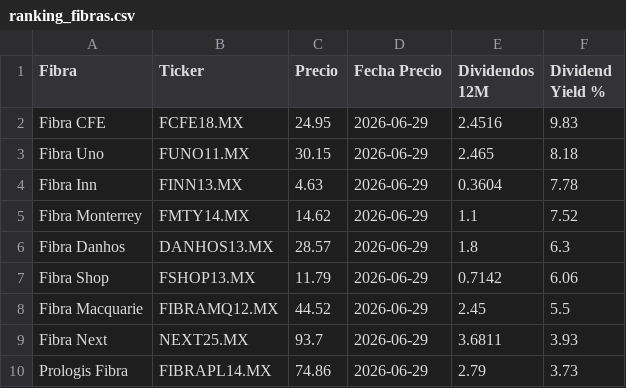
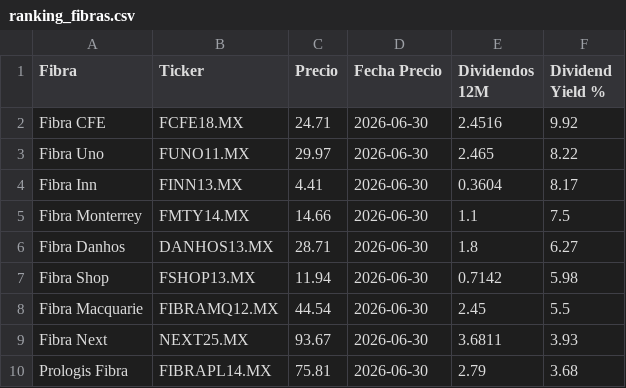
Before and after one commit to javirodriguez-da/fibra-dashboard, a CSV file: datarankings/ranking_fibras.csv, drawn as a sheet.

```diff
--- a/datarankings/ranking_fibras.csv
+++ b/datarankings/ranking_fibras.csv
@@ -1,10 +1,10 @@
 Fibra,Ticker,Precio,Fecha Precio,Dividendos 12M,Dividend Yield %
-Fibra CFE,FCFE18.MX,24.95,2026-06-29,2.4516,9.83
-Fibra Uno,FUNO11.MX,30.15,2026-06-29,2.465,8.18
-Fibra Inn,FINN13.MX,4.63,2026-06-29,0.3604,7.78
-Fibra Monterrey,FMTY14.MX,14.62,2026-06-29,1.1,7.52
-Fibra Danhos,DANHOS13.MX,28.57,2026-06-29,1.8,6.3
-Fibra Shop,FSHOP13.MX,11.79,2026-06-29,0.7142,6.06
-Fibra Macquarie,FIBRAMQ12.MX,44.52,2026-06-29,2.45,5.5
-Fibra Next,NEXT25.MX,93.7,2026-06-29,3.6811,3.93
-Prologis Fibra,FIBRAPL14.MX,74.86,2026-06-29,2.79,3.73
+Fibra CFE,FCFE18.MX,24.71,2026-06-30,2.4516,9.92
+Fibra Uno,FUNO11.MX,29.97,2026-06-30,2.465,8.22
+Fibra Inn,FINN13.MX,4.41,2026-06-30,0.3604,8.17
+Fibra Monterrey,FMTY14.MX,14.66,2026-06-30,1.1,7.5
+Fibra Danhos,DANHOS13.MX,28.71,2026-06-30,1.8,6.27
+Fibra Shop,FSHOP13.MX,11.94,2026-06-30,0.7142,5.98
+Fibra Macquarie,FIBRAMQ12.MX,44.54,2026-06-30,2.45,5.5
+Fibra Next,NEXT25.MX,93.67,2026-06-30,3.6811,3.93
+Prologis Fibra,FIBRAPL14.MX,75.81,2026-06-30,2.79,3.68
```
Also changed, not shown: 1 other file.
